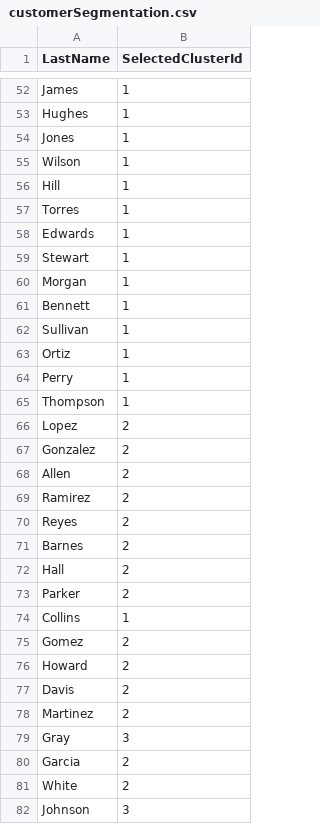
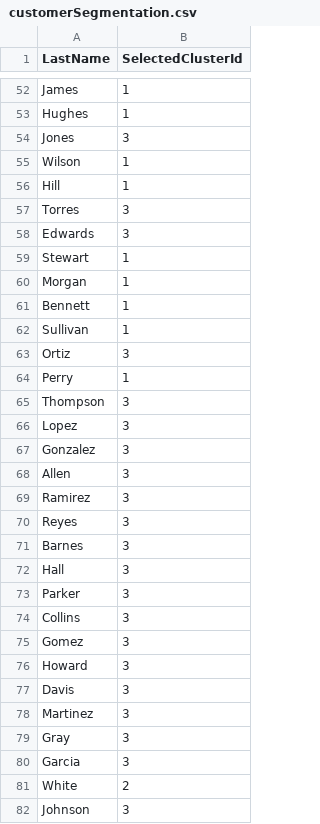
Before and after one commit to dotnet/machinelearning-samples, a CSV file: samples/csharp/getting-started/Clustering_CustomerSegmentation/CustomerSegmentation.Predict/assets/outputs/customerSegmentation.csv, drawn as a sheet; only a part is shown, gaps mark what is left out; the diff covers the shown part only.

```diff
--- a/samples/csharp/getting-started/Clustering_CustomerSegmentation/CustomerSegmentation.Predict/assets/outputs/customerSegmentation.csv
+++ b/samples/csharp/getting-started/Clustering_CustomerSegmentation/CustomerSegmentation.Predict/assets/outputs/customerSegmentation.csv
@@ -53,7 +53,7 @@ James,1
 Hughes,1
-Jones,1
+Jones,3
 Wilson,1
 Hill,1
-Torres,1
-Edwards,1
+Torres,3
+Edwards,3
 Stewart,1
@@ -62,20 +62,20 @@ Bennett,1
 Sullivan,1
-Ortiz,1
+Ortiz,3
 Perry,1
-Thompson,1
-Lopez,2
-Gonzalez,2
-Allen,2
-Ramirez,2
-Reyes,2
-Barnes,2
-Hall,2
-Parker,2
-Collins,1
-Gomez,2
-Howard,2
-Davis,2
-Martinez,2
+Thompson,3
+Lopez,3
+Gonzalez,3
+Allen,3
+Ramirez,3
+Reyes,3
+Barnes,3
+Hall,3
+Parker,3
+Collins,3
+Gomez,3
+Howard,3
+Davis,3
+Martinez,3
 Gray,3
-Garcia,2
+Garcia,3
 White,2
```
Also changed, not shown: 25 edited cells elsewhere in this file, 31 other files.
